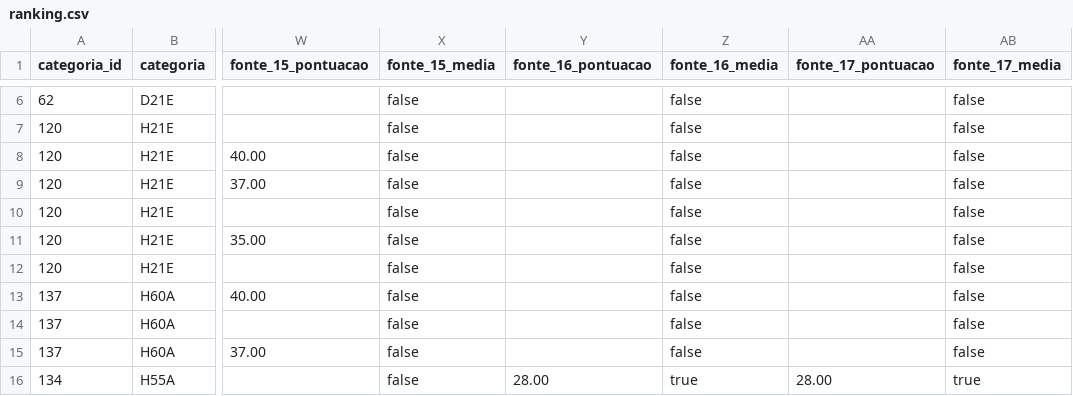
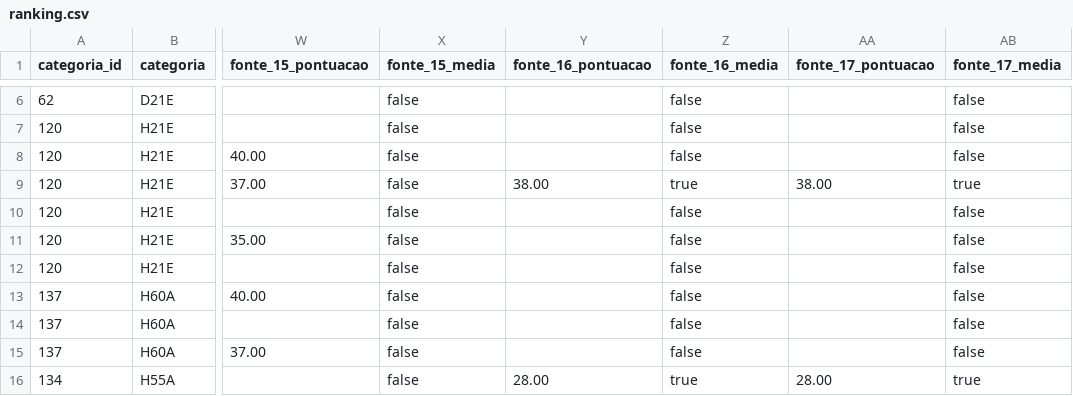
Before and after one commit to oapurador/oapurador-site, a CSV file: data/ranking.csv, drawn as a sheet; only a part is shown, gaps mark what is left out; the diff names each change by its address in the sheet, - before the commit and + after, or states it on an @@ line.

Commit message:
Modify ranking entry for Gean Carlos Soares da Silveira
Updated the ranking data for Gean Carlos Soares da Silveira to include additional true values.

```diff
--- a/data/ranking.csv
+++ b/data/ranking.csv
-Y9 (fonte_16_pontuacao): (empty)
+Y9 (fonte_16_pontuacao): 38.00
-Z9 (fonte_16_media): false
+Z9 (fonte_16_media): true
-AA9 (fonte_17_pontuacao): (empty)
+AA9 (fonte_17_pontuacao): 38.00
-AB9 (fonte_17_media): false
+AB9 (fonte_17_media): true
```
